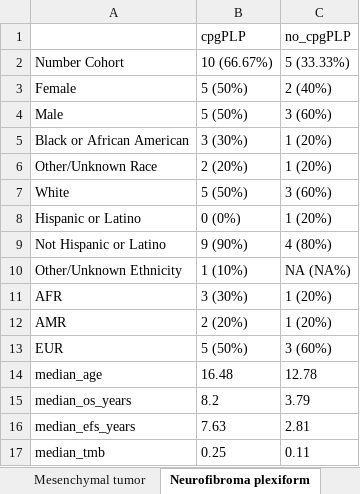
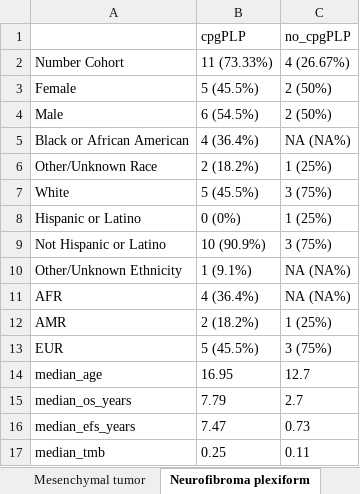
Before and after one commit to diskin-lab-chop/pbta-germline-somatic, an Excel workbook: analyses/demo-clin-stats/results/demo-clin-stats-by-histology.xlsx, sheet Neurofibroma plexiform, drawn as a sheet; values as stored, in another font and other column widths than the file's, no borders; the diff names each change by its address in the sheet, - before the commit and + after, or states it on an @@ line.

```diff
--- a/analyses/demo-clin-stats/results/demo-clin-stats-by-histology.xlsx (sheet Neurofibroma plexiform)
+++ b/analyses/demo-clin-stats/results/demo-clin-stats-by-histology.xlsx (sheet Neurofibroma plexiform)
-B2 (cpgPLP): 10 (66.67%)
+B2 (cpgPLP): 11 (73.33%)
-C2 (no_cpgPLP): 5 (33.33%)
+C2 (no_cpgPLP): 4 (26.67%)
-B3 (cpgPLP): 5 (50%)
+B3 (cpgPLP): 5 (45.5%)
-C3 (no_cpgPLP): 2 (40%)
+C3 (no_cpgPLP): 2 (50%)
-B4 (cpgPLP): 5 (50%)
+B4 (cpgPLP): 6 (54.5%)
-C4 (no_cpgPLP): 3 (60%)
+C4 (no_cpgPLP): 2 (50%)
-B5 (cpgPLP): 3 (30%)
+B5 (cpgPLP): 4 (36.4%)
-C5 (no_cpgPLP): 1 (20%)
+C5 (no_cpgPLP): NA (NA%)
-B6 (cpgPLP): 2 (20%)
+B6 (cpgPLP): 2 (18.2%)
-C6 (no_cpgPLP): 1 (20%)
+C6 (no_cpgPLP): 1 (25%)
-B7 (cpgPLP): 5 (50%)
+B7 (cpgPLP): 5 (45.5%)
-C7 (no_cpgPLP): 3 (60%)
+C7 (no_cpgPLP): 3 (75%)
-C8 (no_cpgPLP): 1 (20%)
+C8 (no_cpgPLP): 1 (25%)
-B9 (cpgPLP): 9 (90%)
+B9 (cpgPLP): 10 (90.9%)
-C9 (no_cpgPLP): 4 (80%)
+C9 (no_cpgPLP): 3 (75%)
-B10 (cpgPLP): 1 (10%)
+B10 (cpgPLP): 1 (9.1%)
-B11 (cpgPLP): 3 (30%)
+B11 (cpgPLP): 4 (36.4%)
-C11 (no_cpgPLP): 1 (20%)
+C11 (no_cpgPLP): NA (NA%)
-B12 (cpgPLP): 2 (20%)
+B12 (cpgPLP): 2 (18.2%)
-C12 (no_cpgPLP): 1 (20%)
+C12 (no_cpgPLP): 1 (25%)
-B13 (cpgPLP): 5 (50%)
+B13 (cpgPLP): 5 (45.5%)
-C13 (no_cpgPLP): 3 (60%)
+C13 (no_cpgPLP): 3 (75%)
-B14 (cpgPLP): 16.48
+B14 (cpgPLP): 16.95
-C14 (no_cpgPLP): 12.78
+C14 (no_cpgPLP): 12.7
-B15 (cpgPLP): 8.2
+B15 (cpgPLP): 7.79
-C15 (no_cpgPLP): 3.79
+C15 (no_cpgPLP): 2.7
-B16 (cpgPLP): 7.63
+B16 (cpgPLP): 7.47
-C16 (no_cpgPLP): 2.81
+C16 (no_cpgPLP): 0.73
```
Also changed, not shown: analyses/demo-clin-stats/results/demo-clin-pvalues-by-histology.xlsx, 5 other files.
